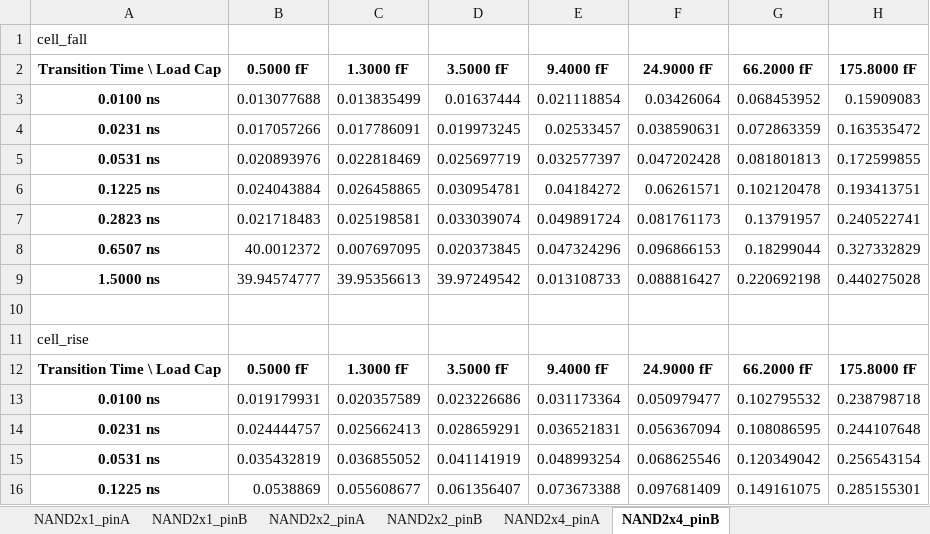
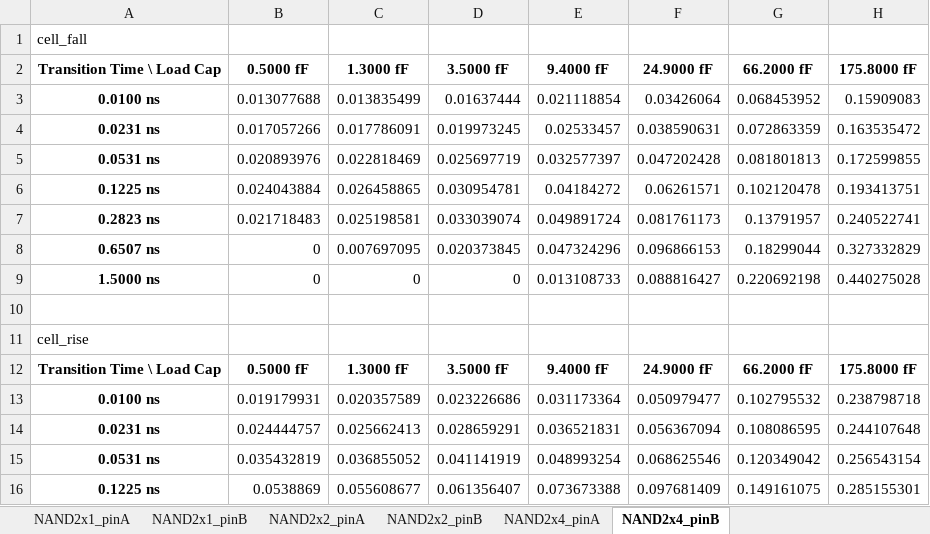
Before and after one commit to Yahia-kilany/Standard-Cell-Library-Design-and-Characterization-SKY130-, an Excel workbook: results/nand2_delay_tables.xlsx, sheet NAND2x4_pinB, drawn as a sheet; only a part is shown; values as stored, in another font and other column widths than the file's, no borders; the diff names each change by its address in the sheet, - before the commit and + after, or states it on an @@ line.

```diff
--- a/results/nand2_delay_tables.xlsx (sheet NAND2x4_pinB)
+++ b/results/nand2_delay_tables.xlsx (sheet NAND2x4_pinB)
-B8 (0.5000 fF): 40.0012372
+B8 (0.5000 fF): 0
-B9 (0.5000 fF): 39.94574777
+B9 (0.5000 fF): 0
-C9 (1.3000 fF): 39.95356613
+C9 (1.3000 fF): 0
-D9 (3.5000 fF): 39.97249542
+D9 (3.5000 fF): 0
```
Also changed, not shown: sheet NAND2x4_pinA, sheet NAND2x2_pinB, sheet NAND2x2_pinA, sheet NAND2x1_pinA, results/nor2_delay_tables.xlsx, 7 other files.
